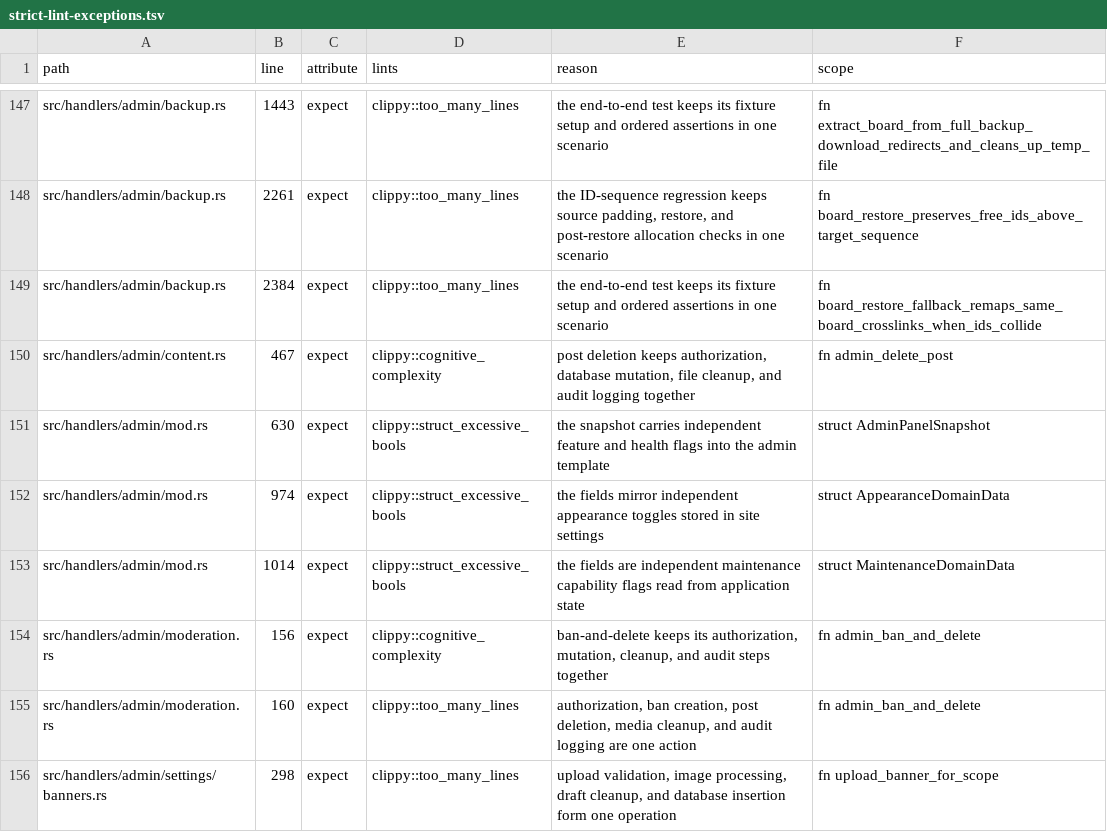
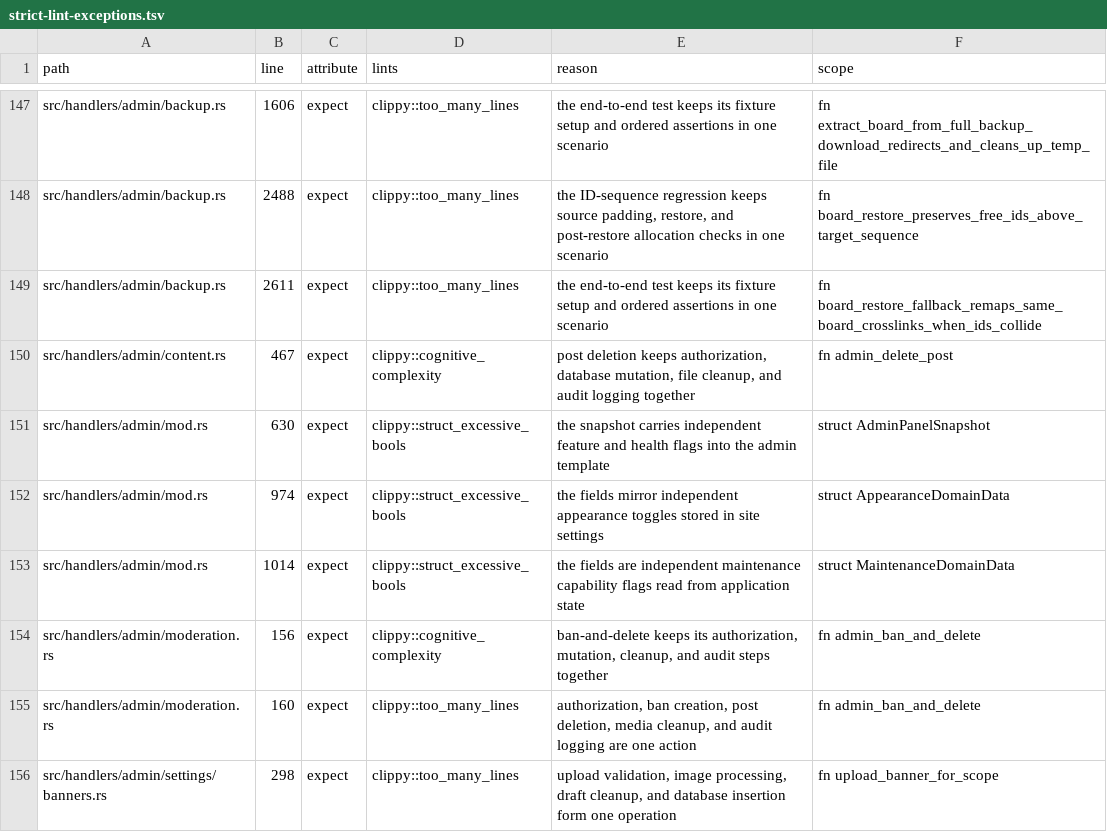
Before and after one commit to csd113/RustChan, a TSV file: docs/strict-lint-exceptions.tsv, drawn as a sheet; only a part is shown, gaps mark what is left out; the diff covers the shown part only; the diff names each change by its address in the sheet, - before the commit and + after, or states it on an @@ line.

```diff
--- a/docs/strict-lint-exceptions.tsv
+++ b/docs/strict-lint-exceptions.tsv
-B147 (line): 1443
+B147 (line): 1606
-B148 (line): 2261
+B148 (line): 2488
-B149 (line): 2384
+B149 (line): 2611
```
Also changed, not shown: 32 edited cells elsewhere in this file, 13 other files.
